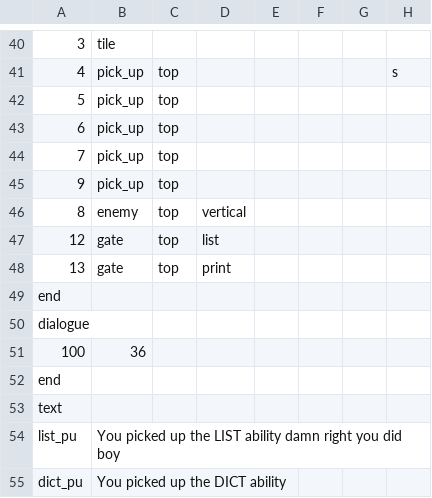
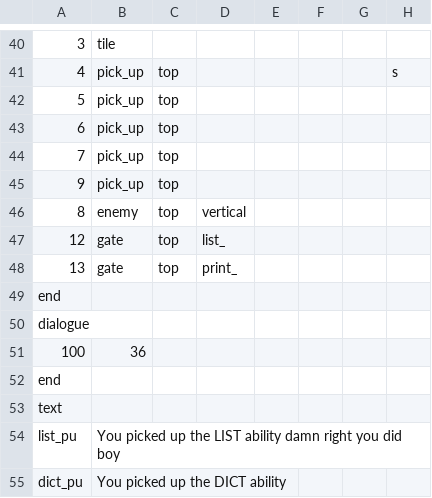
Before and after one commit to AdmiralSbs/GameProject, a CSV file: maps/map0.csv, drawn as a sheet; only a part is shown, gaps mark what is left out; the diff names each change by its address in the sheet, - before the commit and + after, or states it on an @@ line.

```diff
--- a/maps/map0.csv
+++ b/maps/map0.csv
-D47: list
+D47: list_
-D48: print
+D48: print_
```
Also changed, not shown: 1 other file.
